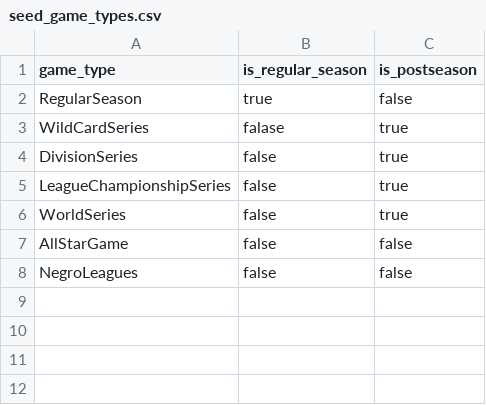
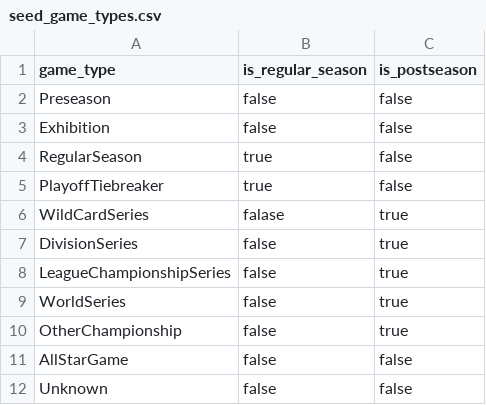
Before and after one commit to droher/baseball.computer, a CSV file: timeball/seeds/misc/seed_game_types.csv, drawn as a sheet.

```diff
--- a/timeball/seeds/misc/seed_game_types.csv
+++ b/timeball/seeds/misc/seed_game_types.csv
@@ -1,3 +1,6 @@
 game_type,is_regular_season,is_postseason
+Preseason,false,false
+Exhibition,false,false
 RegularSeason,true,false
+PlayoffTiebreaker,true,false
 WildCardSeries,falase,true
@@ -6,3 +9,4 @@ LeagueChampionshipSeries,false,true
 WorldSeries,false,true
+OtherChampionship,false,true
 AllStarGame,false,false
-NegroLeagues,false,false
+Unknown,false,false
```
Also changed, not shown: 8 other files.
